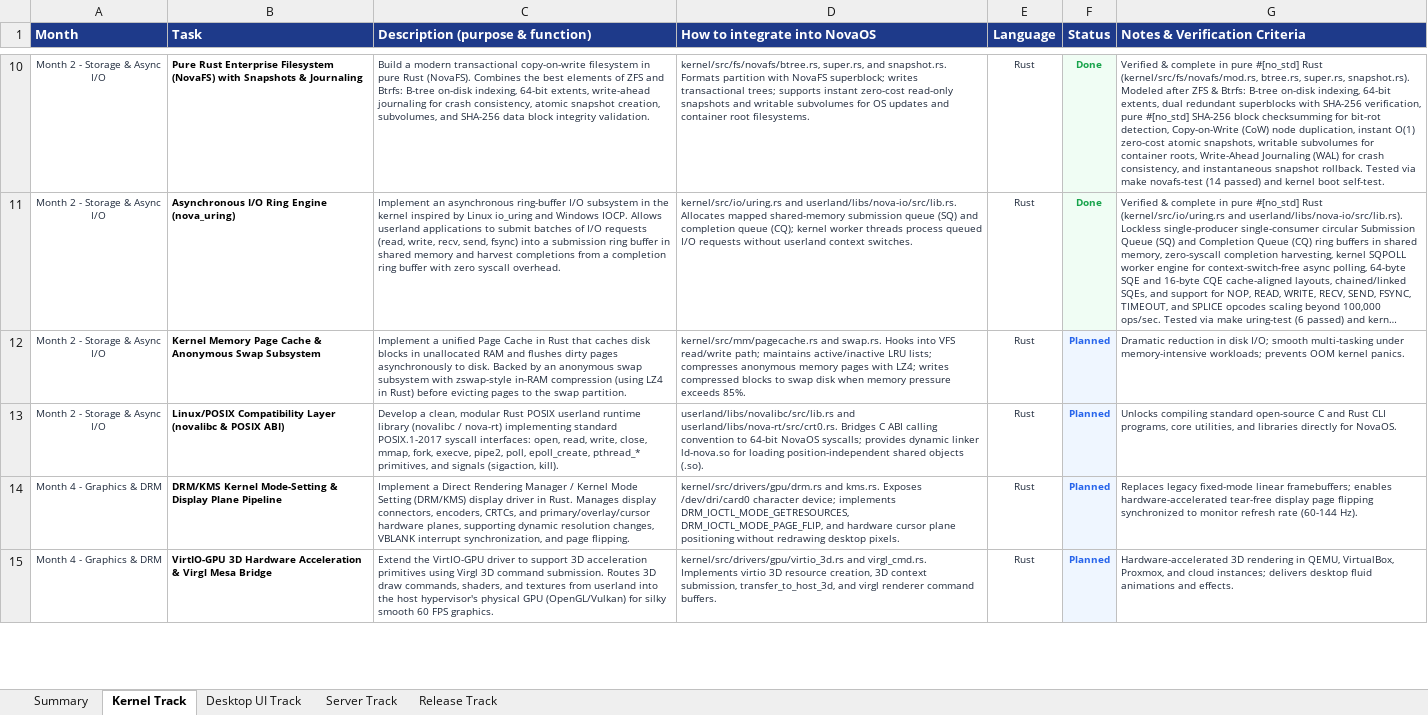
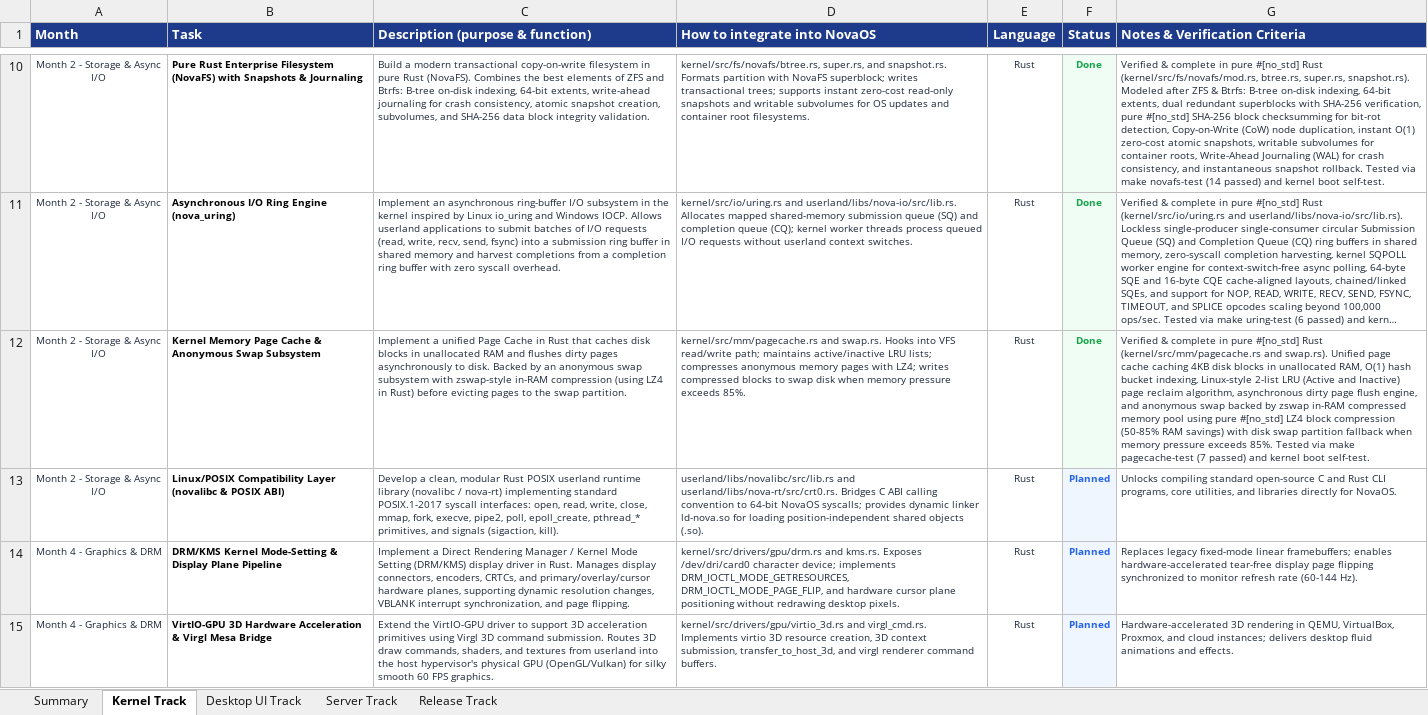
Before and after one commit to firoze-hossain/novaos, an Excel workbook: NovaOS_Build_Plan.xlsx, sheet Kernel Track, drawn as a sheet; only a part is shown, gaps mark what is left out; long unchanged cells end in …; values as stored, in another font and other column widths than the file's, no borders; the diff names each change by its address in the sheet, - before the commit and + after, or states it on an @@ line.

Commit message:
feat(mm): implement unified Page Cache and anonymous swap subsystem with LZ4 zswap

```diff
--- a/NovaOS_Build_Plan.xlsx (sheet Kernel Track)
+++ b/NovaOS_Build_Plan.xlsx (sheet Kernel Track)
-F12 (Status): Planned
+F12 (Status): Done
-F12 text colour: #2563EB
+F12 text colour: #16A34A
-G12 (Notes & Verification Criteria): Dramatic reduction in disk I/O; smooth multi-tasking under memory-intensive workloads; prevents OOM kernel panics.
+G12 (Notes & Verification Criteria): Verified & complete in pure #[no_std] Rust (kernel/src/mm/pagecache.rs and swap.rs). Unified page cache caching 4KB disk blocks in unallocated RAM, O(1) hash bucket indexing, Linux-style 2-list LRU (Active and Inactive) page reclaim algorithm, asynchronous dirty page flush engine, and anonymous swap backed by zswap in-RAM compressed memory pool using pure #[no_std] LZ4 block compression (50-85% RAM savings) with disk swap partition fallback when memory pressure exceeds 85%. Tested via make pagecache-test (7 passed) and kernel boot self-test.
```
Also changed, not shown: sheet Summary, 10 other files.
